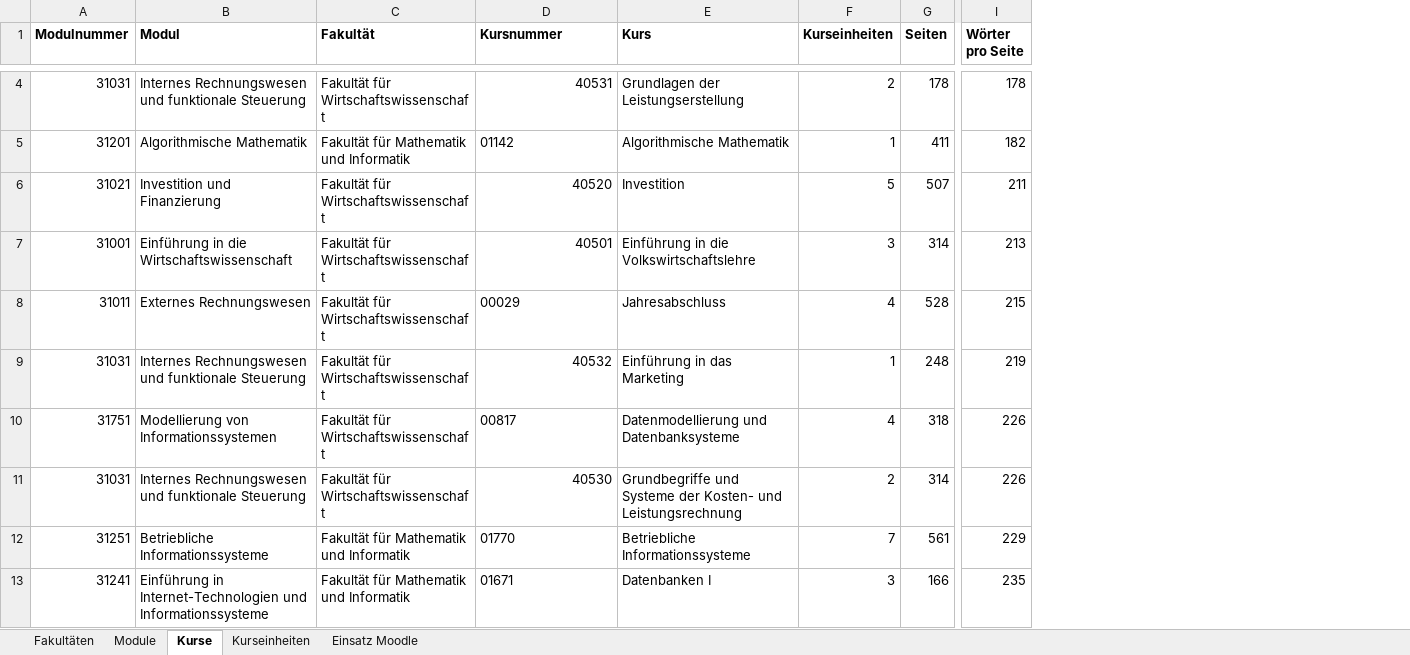
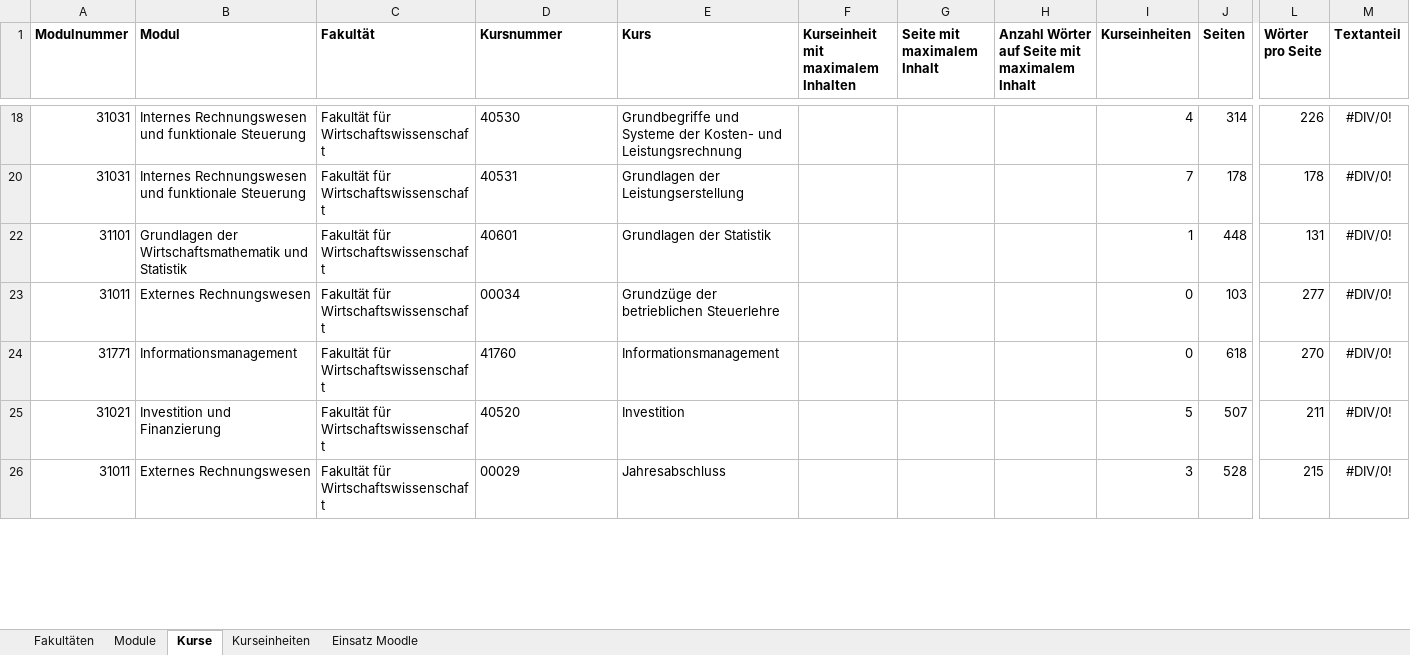
Before and after one commit to Laemmermann/BA, an Excel workbook: Vorbereitung/Analyse Kurseinheiten.xlsx, sheet Kurse, drawn as a sheet; only a part is shown, gaps mark what is left out; values as stored, in another font and other column widths than the file's, no borders; conditional formats not drawn; removed rows and columns are numbered as before the commit, all else as after; rows hold the shown columns only; the diff covers the shown part only; the diff names each change by its address in the sheet, - before the commit and + after, or states it on an @@ line.

```diff
--- a/Vorbereitung/Analyse Kurseinheiten.xlsx (sheet Kurse)
+++ b/Vorbereitung/Analyse Kurseinheiten.xlsx (sheet Kurse)
+column F, row 1: Kurseinheit mit maximalem Inhalten
+column G (Seite mit maximalem Inhalt), empty
+column H, row 1: Anzahl Wörter auf Seite mit maximalem Inhalt
+column M (Textanteil), row 20: #DIV/0!; rows 25-26: #DIV/0! | #DIV/0!
+row 18: 31031 | Internes Rechnungswesen und funktionale Steuerung | Fakultät für Wirtschaftswissenschaft | 40530 | Grundbegriffe und Systeme der Kosten- und Leistungsrechnung |  |  |  | 4 | 314 | 226 | #DIV/0!
-D20 alignment: right
+D20 alignment: left
-I20 (Kurseinheiten): 2
+I20 (Kurseinheiten): 7
-row 5: 31201 | Algorithmische Mathematik | Fakultät für Mathematik und Informatik | 01142 | Algorithmische Mathematik | 1 | 411 | 182
+row 22: 31101 | Grundlagen der Wirtschaftsmathematik und Statistik | Fakultät für Wirtschaftswissenschaft | 40601 | Grundlagen der Statistik |  |  |  | 1 | 448 | 131 | #DIV/0!
+row 23: 31011 | Externes Rechnungswesen | Fakultät für Wirtschaftswissenschaft | 00034 | Grundzüge der betrieblichen Steuerlehre |  |  |  | 0 | 103 | 277 | #DIV/0!
+row 24: 31771 | Informationsmanagement | Fakultät für Wirtschaftswissenschaft | 41760 | Informationsmanagement |  |  |  | 0 | 618 | 270 | #DIV/0!
-D25 alignment: right
+D25 alignment: left
-row 7: 31001 | Einführung in die Wirtschaftswissenschaft | Fakultät für Wirtschaftswissenschaft | 40501 | Einführung in die Volkswirtschaftslehre | 3 | 314 | 213
-I26 (Kurseinheiten): 4
+I26 (Kurseinheiten): 3
-row 9: 31031 | Internes Rechnungswesen und funktionale Steuerung | Fakultät für Wirtschaftswissenschaft | 40532 | Einführung in das Marketing | 1 | 248 | 219
-row 10: 31751 | Modellierung von Informationssystemen | Fakultät für Wirtschaftswissenschaft | 00817 | Datenmodellierung und Datenbanksysteme | 4 | 318 | 226
-row 11: 31031 | Internes Rechnungswesen und funktionale Steuerung | Fakultät für Wirtschaftswissenschaft | 40530 | Grundbegriffe und Systeme der Kosten- und Leistungsrechnung | 2 | 314 | 226
-row 12: 31251 | Betriebliche Informationssysteme | Fakultät für Mathematik und Informatik | 01770 | Betriebliche Informationssysteme | 7 | 561 | 229
-row 13: 31241 | Einführung in Internet-Technologien und Informationssysteme | Fakultät für Mathematik und Informatik | 01671 | Datenbanken I | 3 | 166 | 235
```
Also changed, not shown: 12 added rows, 17 removed rows and 3 edited cells elsewhere in this sheet, sheet Kurseinheiten, sheet Module, sheet Fakultäten, formulas that keep their value, hidden cells, 51 other files.
